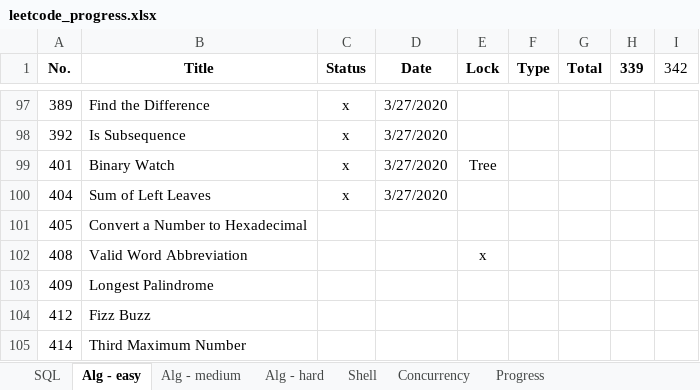
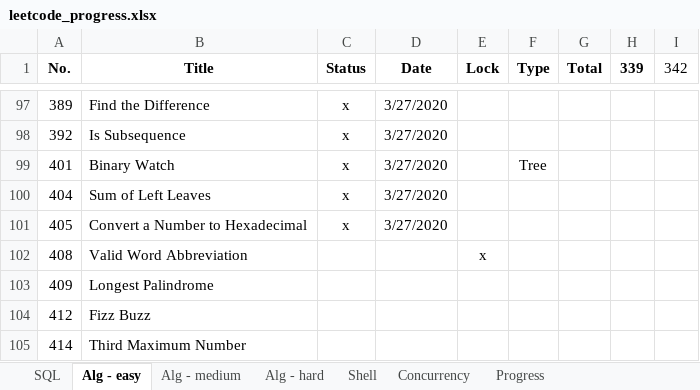
Before and after one commit to vwang0/Leetcode_Solutions, an Excel workbook: leetcode_progress.xlsx, sheet Alg - easy, drawn as a sheet; only a part is shown, gaps mark what is left out; values as stored, in another font and other column widths than the file's, no borders; the diff names each change by its address in the sheet, - before the commit and + after, or states it on an @@ line.

Commit message:
v20200328

```diff
--- a/leetcode_progress.xlsx (sheet Alg - easy)
+++ b/leetcode_progress.xlsx (sheet Alg - easy)
-E99 (Lock): Tree
+E99 (Lock): (empty)
-F99 (Type): (empty)
+F99 (Type): Tree
-C101 (Status): (empty)
+C101 (Status): x
-D101 (Date): (empty)
+D101 (Date): 3/27/2020
```
Also changed, not shown: sheet Progress.
